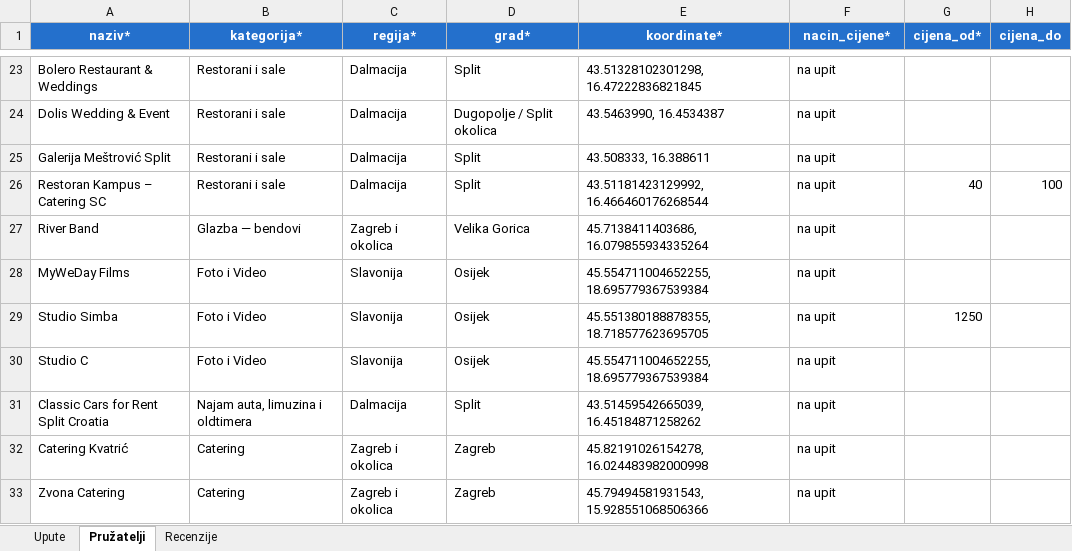
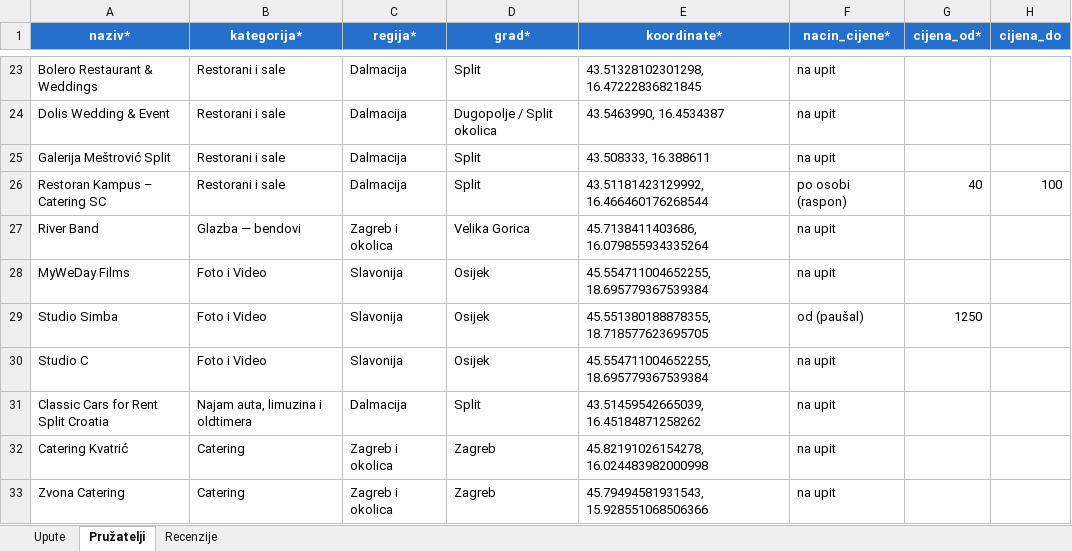
Before and after one commit to MandriloST/wediplan, an Excel workbook: data/vendors-live.xlsx, sheet Pružatelji, drawn as a sheet; only a part is shown, gaps mark what is left out; values as stored, in another font and other column widths than the file's, no borders; the diff names each change by its address in the sheet, - before the commit and + after, or states it on an @@ line.

```diff
--- a/data/vendors-live.xlsx (sheet Pružatelji)
+++ b/data/vendors-live.xlsx (sheet Pružatelji)
-F26 (nacin_cijene*): na upit
+F26 (nacin_cijene*): po osobi (raspon)
-F29 (nacin_cijene*): na upit
+F29 (nacin_cijene*): od (paušal)
```
Also changed, not shown: 1 other file.
